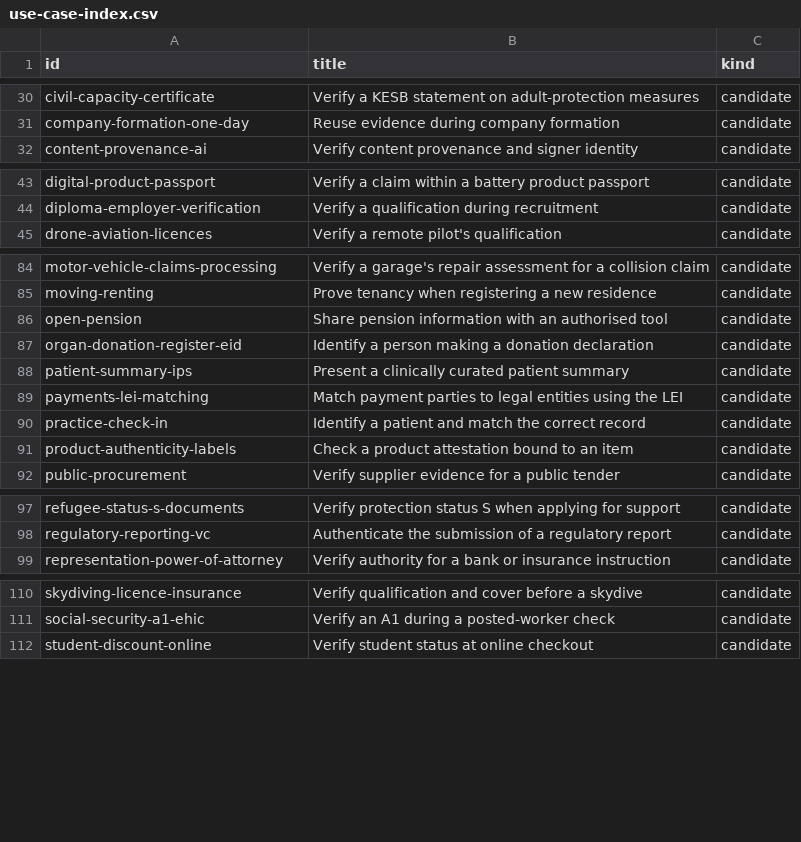
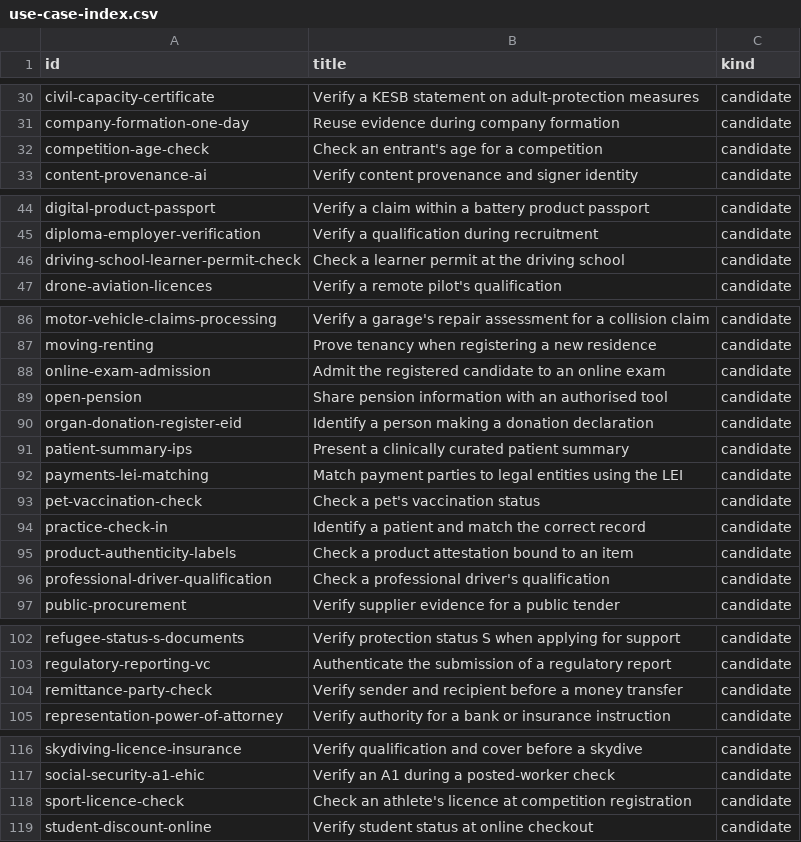
Before and after one commit to DIDAS-swiss/use-case-repository, a CSV file: _data/use-case-index.csv, drawn as a sheet; only a part is shown, gaps mark what is left out; the diff covers the shown part only; the diff names each change by its address in the sheet, - before the commit and + after, or states it on an @@ line.

Commit message:
Add references to other use-case lists; check relations across batch files
external_refs records the entries that describe a use case in other lists,
with their status there. Only lists in _data/external-sources.csv are allowed,
whose owners agreed to be named. Check data resolves relations across all
batch files, staged ones included, and reports an id used twice. No entry or
issue is filled.

```diff
--- a/_data/use-case-index.csv
+++ b/_data/use-case-index.csv
+row 32: competition-age-check | Check an entrant's age for a competition | candidate
+row 46: driving-school-learner-permit-check | Check a learner permit at the driving school | candidate
+row 88: online-exam-admission | Admit the registered candidate to an online exam | candidate
+row 93: pet-vaccination-check | Check a pet's vaccination status | candidate
+row 96: professional-driver-qualification | Check a professional driver's qualification | candidate
+row 104: remittance-party-check | Verify sender and recipient before a money transfer | candidate
+row 118: sport-licence-check | Check an athlete's licence at competition registration | candidate
```
Also changed, not shown: 1 added row elsewhere in this file, 11 other files.
